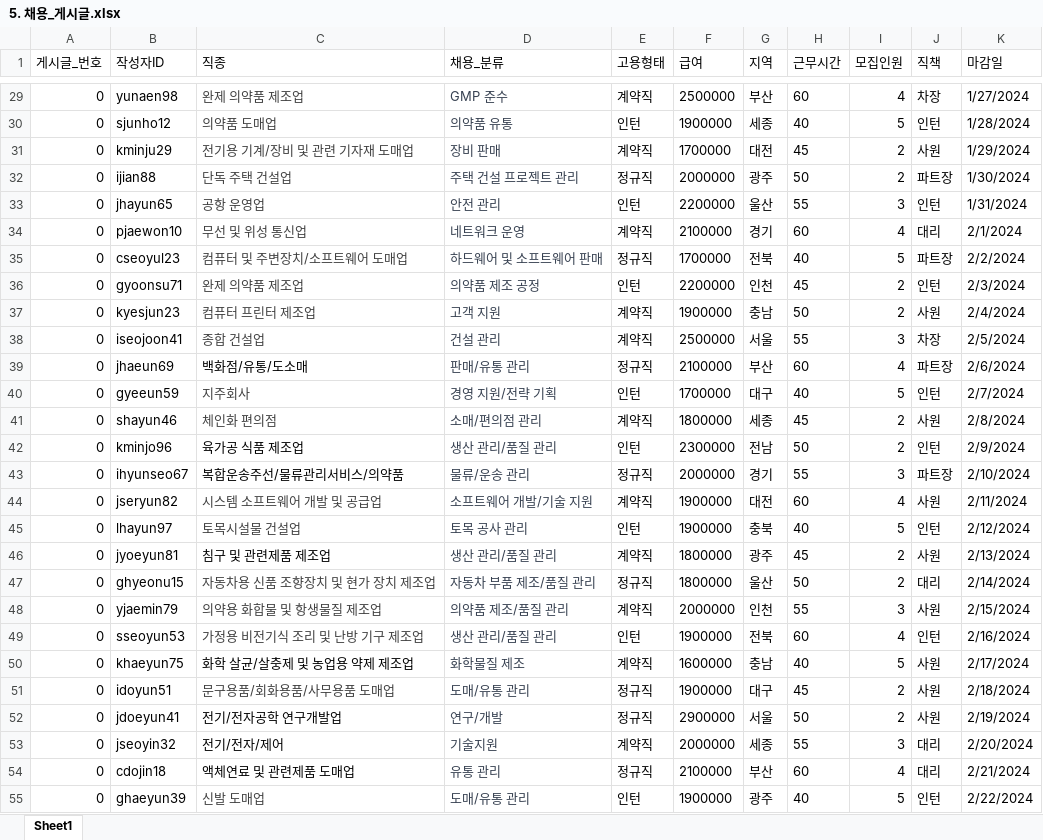
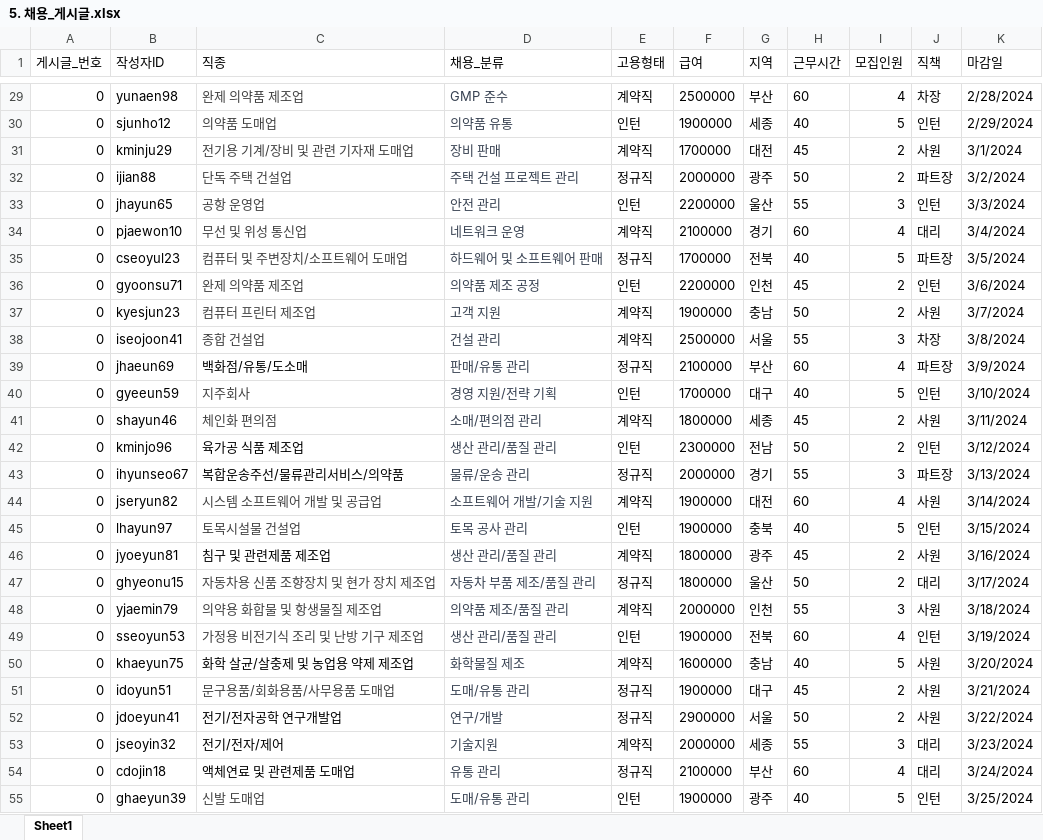
Before and after one commit to Jo-Minseok/job-finder, an Excel workbook: Data/5. 채용_게시글.xlsx, sheet Sheet1, drawn as a sheet; only a part is shown, gaps mark what is left out; values as stored, in another font and other column widths than the file's, no borders; the diff covers the shown part only; the diff names each change by its address in the sheet, - before the commit and + after, or states it on an @@ line.

```diff
--- a/Data/5. 채용_게시글.xlsx (sheet Sheet1)
+++ b/Data/5. 채용_게시글.xlsx (sheet Sheet1)
-K29 (마감일): 1/27/2024
+K29 (마감일): 2/28/2024
-K30 (마감일): 1/28/2024
+K30 (마감일): 2/29/2024
-K31 (마감일): 1/29/2024
+K31 (마감일): 3/1/2024
-K32 (마감일): 1/30/2024
+K32 (마감일): 3/2/2024
-K33 (마감일): 1/31/2024
+K33 (마감일): 3/3/2024
-K34 (마감일): 2/1/2024
+K34 (마감일): 3/4/2024
-K35 (마감일): 2/2/2024
+K35 (마감일): 3/5/2024
-K36 (마감일): 2/3/2024
+K36 (마감일): 3/6/2024
-K37 (마감일): 2/4/2024
+K37 (마감일): 3/7/2024
-K38 (마감일): 2/5/2024
+K38 (마감일): 3/8/2024
-K39 (마감일): 2/6/2024
+K39 (마감일): 3/9/2024
-K40 (마감일): 2/7/2024
+K40 (마감일): 3/10/2024
-K41 (마감일): 2/8/2024
+K41 (마감일): 3/11/2024
-K42 (마감일): 2/9/2024
+K42 (마감일): 3/12/2024
-K43 (마감일): 2/10/2024
+K43 (마감일): 3/13/2024
-K44 (마감일): 2/11/2024
+K44 (마감일): 3/14/2024
-K45 (마감일): 2/12/2024
+K45 (마감일): 3/15/2024
-K46 (마감일): 2/13/2024
+K46 (마감일): 3/16/2024
-K47 (마감일): 2/14/2024
+K47 (마감일): 3/17/2024
-K48 (마감일): 2/15/2024
+K48 (마감일): 3/18/2024
-K49 (마감일): 2/16/2024
+K49 (마감일): 3/19/2024
-K50 (마감일): 2/17/2024
+K50 (마감일): 3/20/2024
-K51 (마감일): 2/18/2024
+K51 (마감일): 3/21/2024
-K52 (마감일): 2/19/2024
+K52 (마감일): 3/22/2024
-K53 (마감일): 2/20/2024
+K53 (마감일): 3/23/2024
-K54 (마감일): 2/21/2024
+K54 (마감일): 3/24/2024
-K55 (마감일): 2/22/2024
+K55 (마감일): 3/25/2024
```
Also changed, not shown: 73 edited cells elsewhere in this sheet, Data/8. 포지션제안_관계.xlsx, Data/9. 지원_관계.xlsx, 1 other file.
